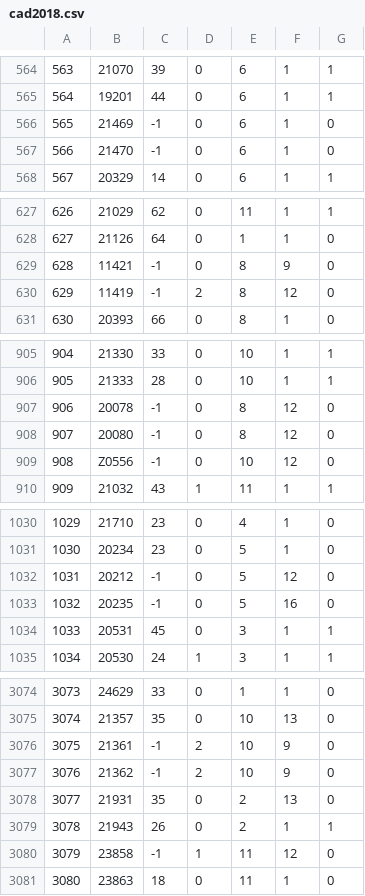
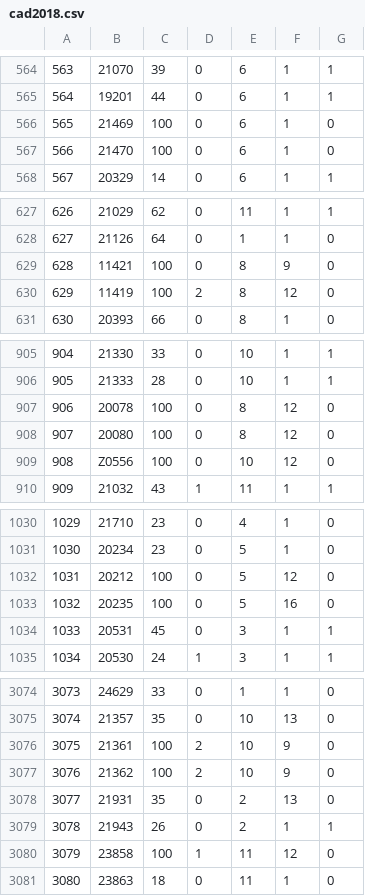
Before and after one commit to hftamayo/azuremlproj03, a CSV file: developer/bd/cad2018.csv, drawn as a sheet; only a part is shown, gaps mark what is left out; the diff covers the shown part only; the diff names each change by its address in the sheet, - before the commit and + after, or states it on an @@ line.

```diff
--- a/developer/bd/cad2018.csv
+++ b/developer/bd/cad2018.csv
-C566:C567: -1
+C566:C567: 100
-C629:C630: -1
+C629:C630: 100
-C907:C909: -1
+C907:C909: 100
-C1032:C1033: -1
+C1032:C1033: 100
-C3076:C3077: -1
+C3076:C3077: 100
-C3080: -1
+C3080: 100
```
Also changed, not shown: 1 added row, 1 removed row and 37 edited cells elsewhere in this file, 1 other file.
